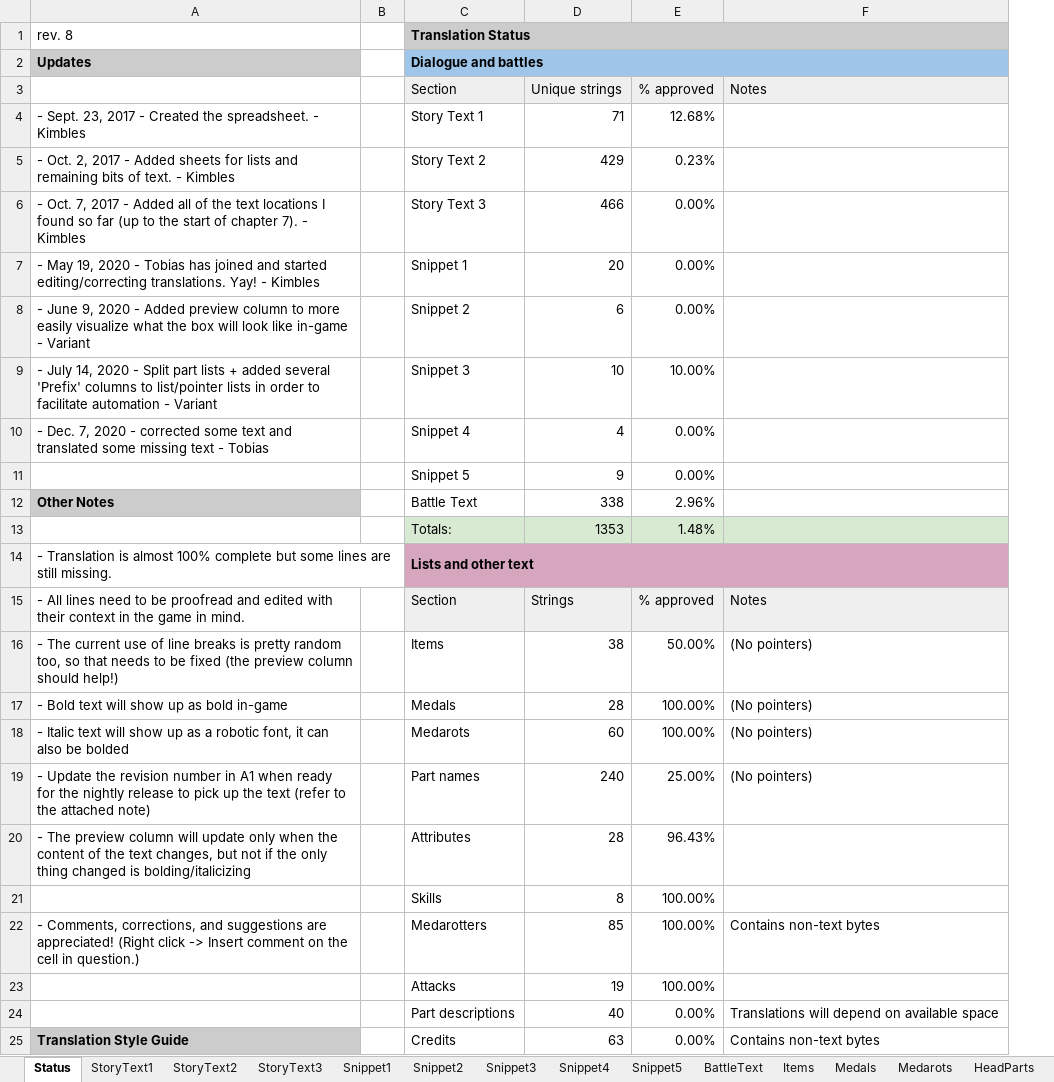
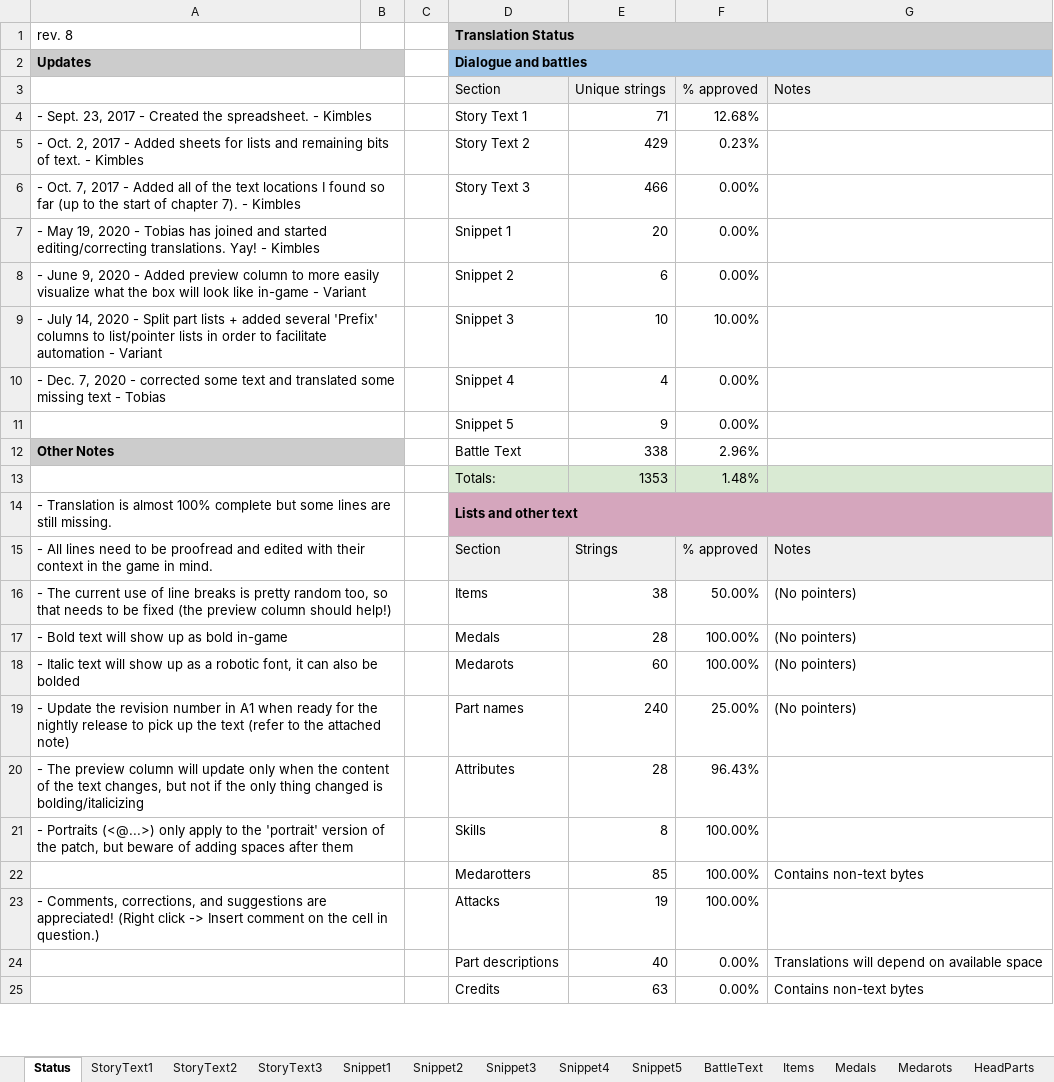
Before and after one commit to Medabots/medarot1_translation, an Excel workbook: sheet.xlsx, sheet Status, drawn as a sheet; only a part is shown; values as stored, in another font and other column widths than the file's, no borders; charts and pictures and conditional formats not drawn; the diff covers the shown part only; the diff names each change by its address in the sheet, - before the commit and + after, or states it on an @@ line.

```diff
--- a/sheet.xlsx (sheet Status)
+++ b/sheet.xlsx (sheet Status)
+column C, empty
+A2:B2 merged
+A3:B3 merged
+A4:B4 merged
+A5:B5 merged
+A6:B6 merged
+A7:B7 merged
+A8:B8 merged
+A9:B9 merged
+A10:B10 merged
+A11:B11 merged
+A12:B12 merged
+A13:B13 merged
+A14:B14 merged
+A15:B15 merged
+A16:B16 merged
+A17:B17 merged
+A18:B18 merged
+A19:B19 merged
+A20:B20 merged
-A21: (empty)
+A21: - Portraits (<@...>) only apply to the 'portrait' version of the patch, but beware of adding spaces after them
+A21:B21 merged
-A22: - Comments, corrections, and suggestions are appreciated! (Right click -> Insert comment on the cell in question.)
+A22: (empty)
+A22:B22 merged
-A23: (empty)
+A23: - Comments, corrections, and suggestions are appreciated! (Right click -> Insert comment on the cell in question.)
+A23:B23 merged
+A24:B24 merged
-A25: Translation Style Guide
+A25: (empty)
-A25 fill: #CCCCCC
+A25 fill: none
+A25:B25 merged
```
Also changed, not shown: 78 added rows, 2 removed rows, 52 edited cells, cell formats and merged cells elsewhere in this sheet, sheet StoryText3, sheet StoryText2, sheet BattleText, sheet StoryText1, sheet Snippet1, sheet Snippet5, 3 more sheets, formulas that keep their value, charts or pictures, 1 other file.
